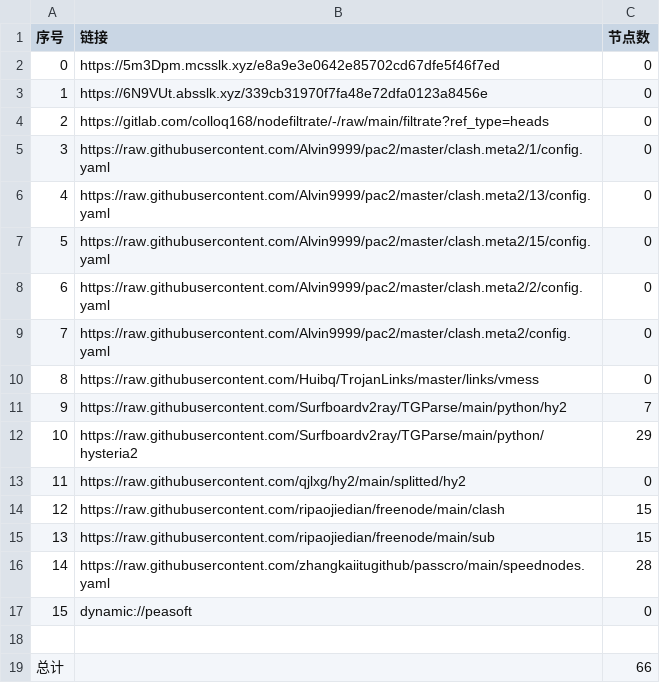
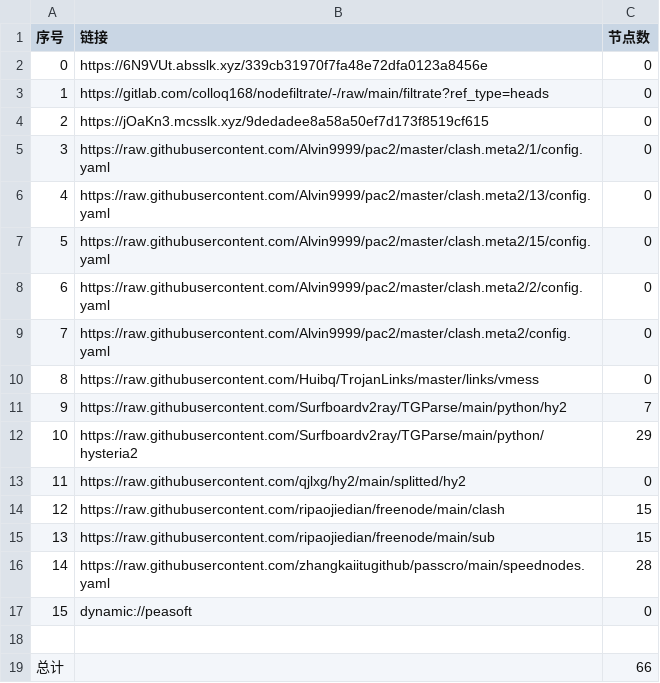
Before and after one commit to nowts71/NoMoreWalls, a CSV file: list_result.csv, drawn as a sheet.

```diff
--- a/list_result.csv
+++ b/list_result.csv
@@ -1,5 +1,5 @@
 序号,链接,节点数
-0,https://5m3Dpm.mcsslk.xyz/e8a9e3e0642e85702cd67dfe5f46f7ed,0
-1,https://6N9VUt.absslk.xyz/339cb31970f7fa48e72dfa0123a8456e,0
-2,https://gitlab.com/colloq168/nodefiltrate/-/raw/main/filtrate?ref_type=heads,0
+0,https://6N9VUt.absslk.xyz/339cb31970f7fa48e72dfa0123a8456e,0
+1,https://gitlab.com/colloq168/nodefiltrate/-/raw/main/filtrate?ref_type=heads,0
+2,https://jOaKn3.mcsslk.xyz/9dedadee8a58a50ef7d173f8519cf615,0
 3,https://raw.githubusercontent.com/Alvin9999/pac2/master/clash.meta2/1/config.yaml,0
```
Also changed, not shown: 3 other files.
